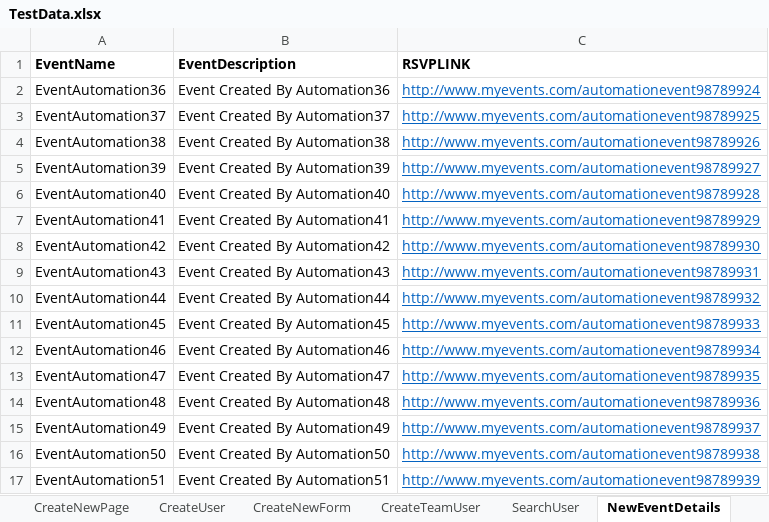
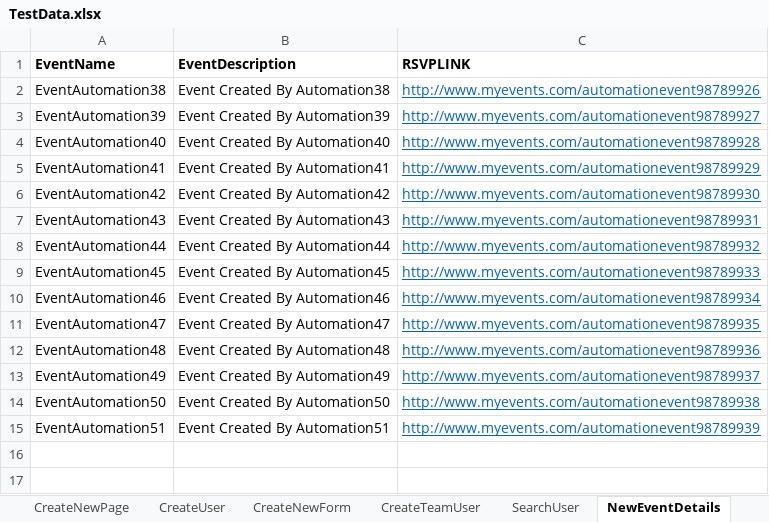
Before and after one commit to soni691/Veriday-Automation-Framework, an Excel workbook: source/TestData.xlsx, sheet NewEventDetails, drawn as a sheet; values as stored, in another font and other column widths than the file's, no borders; the diff names each change by its address in the sheet, - before the commit and + after, or states it on an @@ line.

```diff
--- a/source/TestData.xlsx (sheet NewEventDetails)
+++ b/source/TestData.xlsx (sheet NewEventDetails)
-row 2: EventAutomation36 | Event Created By Automation36 | http://www.myevents.com/automationevent98789924
-row 3: EventAutomation37 | Event Created By Automation37 | http://www.myevents.com/automationevent98789925
```
Also changed, not shown: sheet CreateUser, sheet CreateTeamUser, sheet CreateNewPage, sheet SearchUser, 39 other files.
